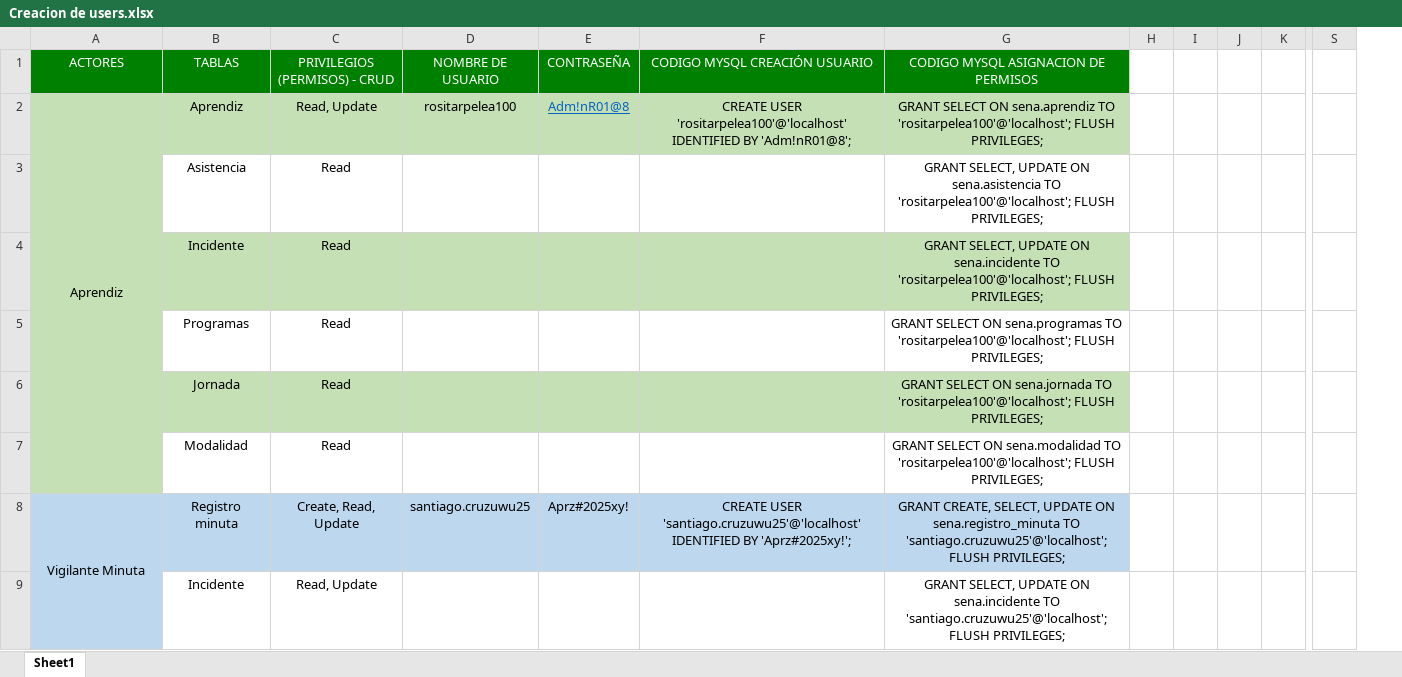
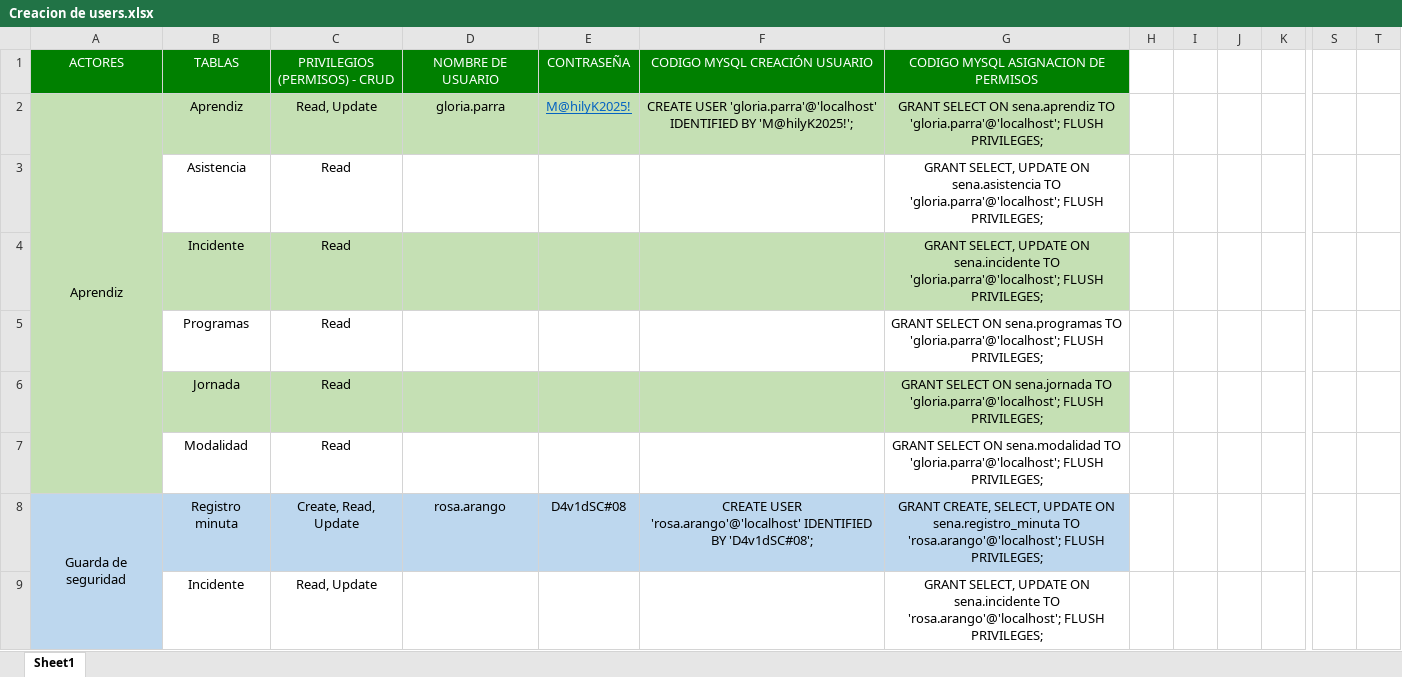
Before and after one commit to scrumteamlmack/Repositorio-de-equipo-3, an Excel workbook: Creacion de users.xlsx, sheet Sheet1, drawn as a sheet; only a part is shown, gaps mark what is left out; values as stored, in another font and other column widths than the file's, no borders; charts and pictures not drawn; removed rows and columns are numbered as before the commit, all else as after; rows hold the shown columns only; the diff covers the shown part only; the diff names each change by its address in the sheet, - before the commit and + after, or states it on an @@ line.

Commit message:
Docs: Se corrige el Excel de Creacion de users

```diff
--- a/Creacion de users.xlsx (sheet Sheet1)
+++ b/Creacion de users.xlsx (sheet Sheet1)
-column J, empty
+column J, empty
+column T, empty
-D2 (NOMBRE DE USUARIO): rositarpelea100
+D2 (NOMBRE DE USUARIO): gloria.parra
-E2 (CONTRASEÑA): Adm!nR01@8
+E2 (CONTRASEÑA): M@hilyK2025!
-F2 (CODIGO MYSQL CREACIÓN USUARIO): CREATE USER 'rositarpelea100'@'localhost' IDENTIFIED BY 'Adm!nR01@8';
+F2 (CODIGO MYSQL CREACIÓN USUARIO): CREATE USER 'gloria.parra'@'localhost' IDENTIFIED BY 'M@hilyK2025!';
-G2: …sena.aprendiz TO 'rositarpelea100'@'localhost'; FLUSH PRIVILEGES;
+G2: …sena.aprendiz TO 'gloria.parra'@'localhost'; FLUSH PRIVILEGES;
-G3: …sena.asistencia TO 'rositarpelea100'@'localhost'; FLUSH PRIVILEGES;
+G3: …sena.asistencia TO 'gloria.parra'@'localhost'; FLUSH PRIVILEGES;
-G4: …sena.incidente TO 'rositarpelea100'@'localhost'; FLUSH PRIVILEGES;
+G4: …sena.incidente TO 'gloria.parra'@'localhost'; FLUSH PRIVILEGES;
-G5: …sena.programas TO 'rositarpelea100'@'localhost'; FLUSH PRIVILEGES;
+G5: …sena.programas TO 'gloria.parra'@'localhost'; FLUSH PRIVILEGES;
-G6: …sena.jornada TO 'rositarpelea100'@'localhost'; FLUSH PRIVILEGES;
+G6: …sena.jornada TO 'gloria.parra'@'localhost'; FLUSH PRIVILEGES;
-G7: …sena.modalidad TO 'rositarpelea100'@'localhost'; FLUSH PRIVILEGES;
+G7: …sena.modalidad TO 'gloria.parra'@'localhost'; FLUSH PRIVILEGES;
-row 8: Vigilante Minuta | Registro minuta | Create, Read, Update | santiago.cruzuwu25 | Aprz#2025xy! | CREATE USER 'santiago.cruzuwu25'@'localhost' IDENTIFIED BY 'Aprz#2025xy!'; | GRANT CREATE, SELECT, UPDATE ON sena.registro_minuta TO 'santiago.cruzuwu25'@'localhost'; FLUSH PRIVILEGES;
+row 8: Guarda de seguridad | Registro minuta | Create, Read, Update | rosa.arango | D4v1dSC#08 | CREATE USER 'rosa.arango'@'localhost' IDENTIFIED BY 'D4v1dSC#08'; | GRANT CREATE, SELECT, UPDATE ON sena.registro_minuta TO 'rosa.arango'@'localhost'; FLUSH PRIVILEGES;
-G9: …sena.incidente TO 'santiago.cruzuwu25'@'localhost'; FLUSH PRIVILEGES;
+G9: …sena.incidente TO 'rosa.arango'@'localhost'; FLUSH PRIVILEGES;
```
Also changed, not shown: 34 edited cells and cell formats elsewhere in this sheet, charts or pictures.
